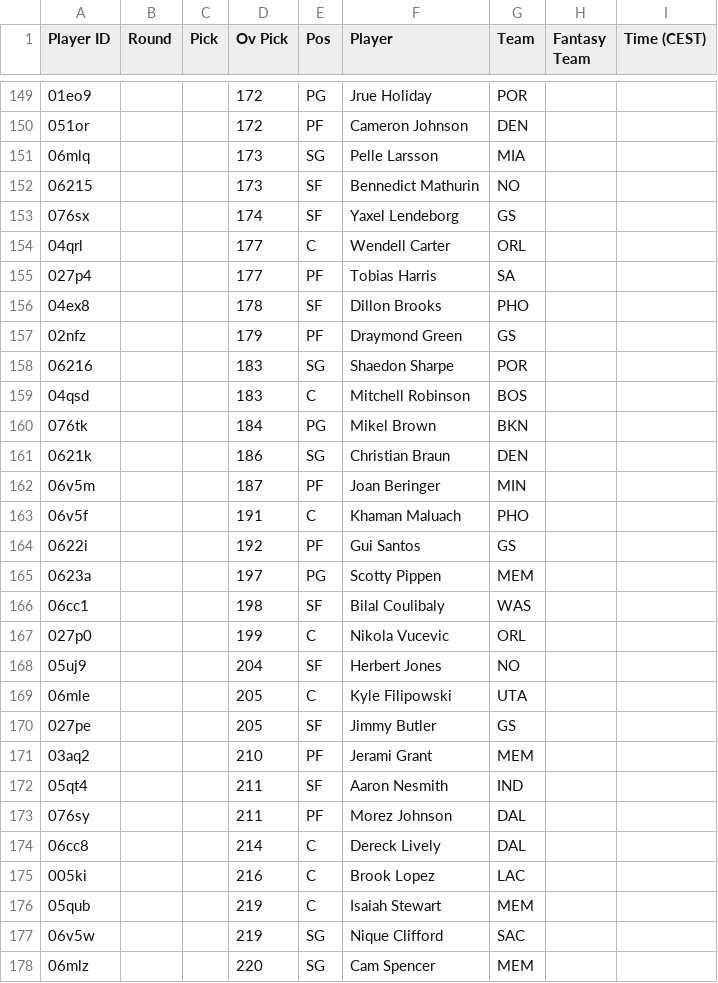
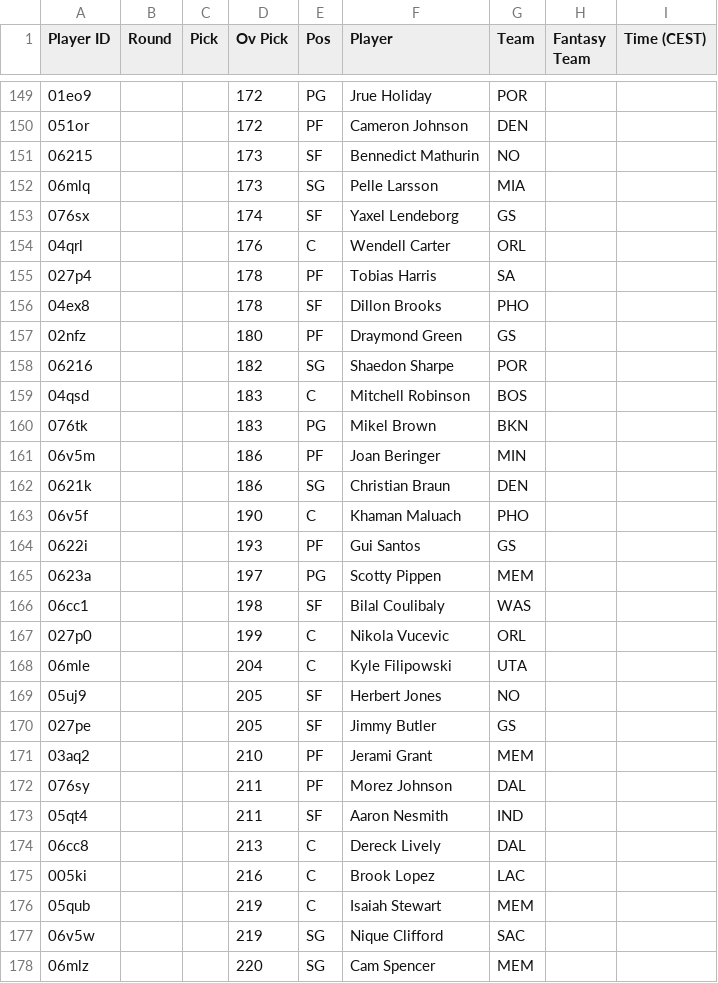
Before and after one commit to Pizzaratops/Taco-Tuesday-HQ, a CSV file: projections/data/fantrax-adp.csv, drawn as a sheet; only a part is shown, gaps mark what is left out; the diff covers the shown part only.

```diff
--- a/projections/data/fantrax-adp.csv
+++ b/projections/data/fantrax-adp.csv
@@ -150,16 +150,16 @@
 "051or","","","172","PF","Cameron Johnson","DEN","",""
+"06215","","","173","SF","Bennedict Mathurin","NO","",""
 "06mlq","","","173","SG","Pelle Larsson","MIA","",""
-"06215","","","173","SF","Bennedict Mathurin","NO","",""
 "076sx","","","174","SF","Yaxel Lendeborg","GS","",""
-"04qrl","","","177","C","Wendell Carter","ORL","",""
-"027p4","","","177","PF","Tobias Harris","SA","",""
+"04qrl","","","176","C","Wendell Carter","ORL","",""
+"027p4","","","178","PF","Tobias Harris","SA","",""
 "04ex8","","","178","SF","Dillon Brooks","PHO","",""
-"02nfz","","","179","PF","Draymond Green","GS","",""
-"06216","","","183","SG","Shaedon Sharpe","POR","",""
+"02nfz","","","180","PF","Draymond Green","GS","",""
+"06216","","","182","SG","Shaedon Sharpe","POR","",""
 "04qsd","","","183","C","Mitchell Robinson","BOS","",""
-"076tk","","","184","PG","Mikel Brown","BKN","",""
+"076tk","","","183","PG","Mikel Brown","BKN","",""
+"06v5m","","","186","PF","Joan Beringer","MIN","",""
 "0621k","","","186","SG","Christian Braun","DEN","",""
-"06v5m","","","187","PF","Joan Beringer","MIN","",""
-"06v5f","","","191","C","Khaman Maluach","PHO","",""
-"0622i","","","192","PF","Gui Santos","GS","",""
+"06v5f","","","190","C","Khaman Maluach","PHO","",""
+"0622i","","","193","PF","Gui Santos","GS","",""
 "0623a","","","197","PG","Scotty Pippen","MEM","",""
@@ -167,9 +167,9 @@
 "027p0","","","199","C","Nikola Vucevic","ORL","",""
-"05uj9","","","204","SF","Herbert Jones","NO","",""
-"06mle","","","205","C","Kyle Filipowski","UTA","",""
+"06mle","","","204","C","Kyle Filipowski","UTA","",""
+"05uj9","","","205","SF","Herbert Jones","NO","",""
 "027pe","","","205","SF","Jimmy Butler","GS","",""
 "03aq2","","","210","PF","Jerami Grant","MEM","",""
+"076sy","","","211","PF","Morez Johnson","DAL","",""
 "05qt4","","","211","SF","Aaron Nesmith","IND","",""
-"076sy","","","211","PF","Morez Johnson","DAL","",""
-"06cc8","","","214","C","Dereck Lively","DAL","",""
+"06cc8","","","213","C","Dereck Lively","DAL","",""
 "005ki","","","216","C","Brook Lopez","LAC","",""
```
Also changed, not shown: 12 added rows, 11 removed rows, 12 moved rows and 18 edited cells elsewhere in this file, 1 other file.
